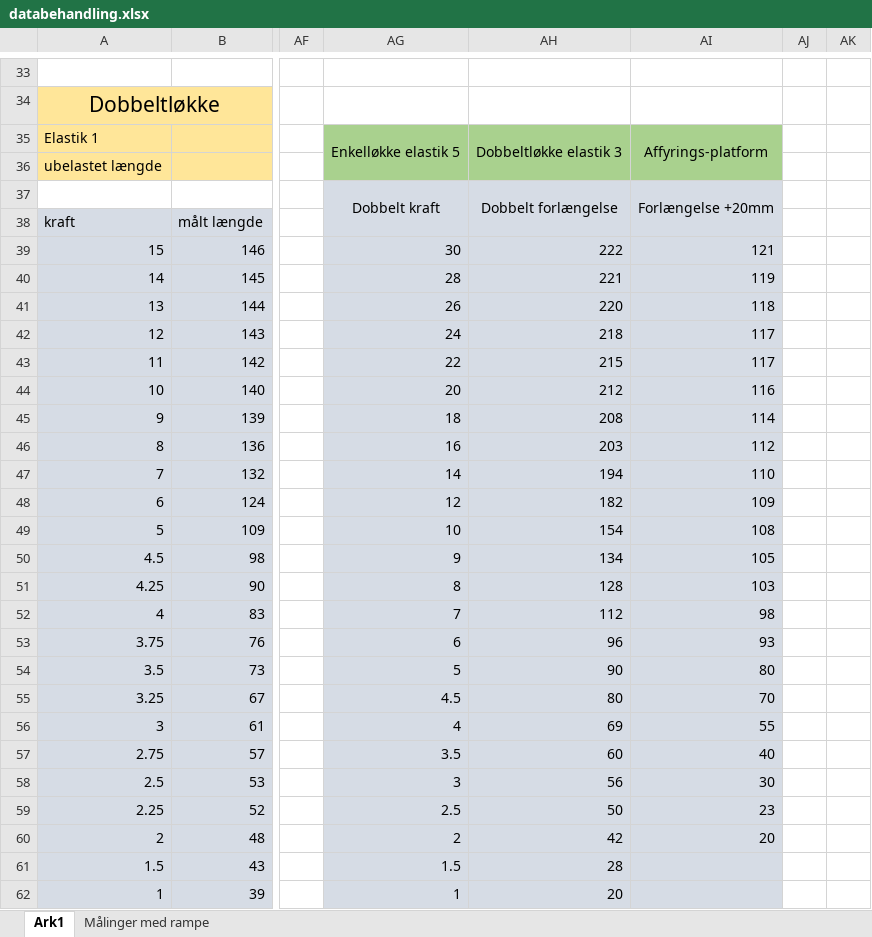
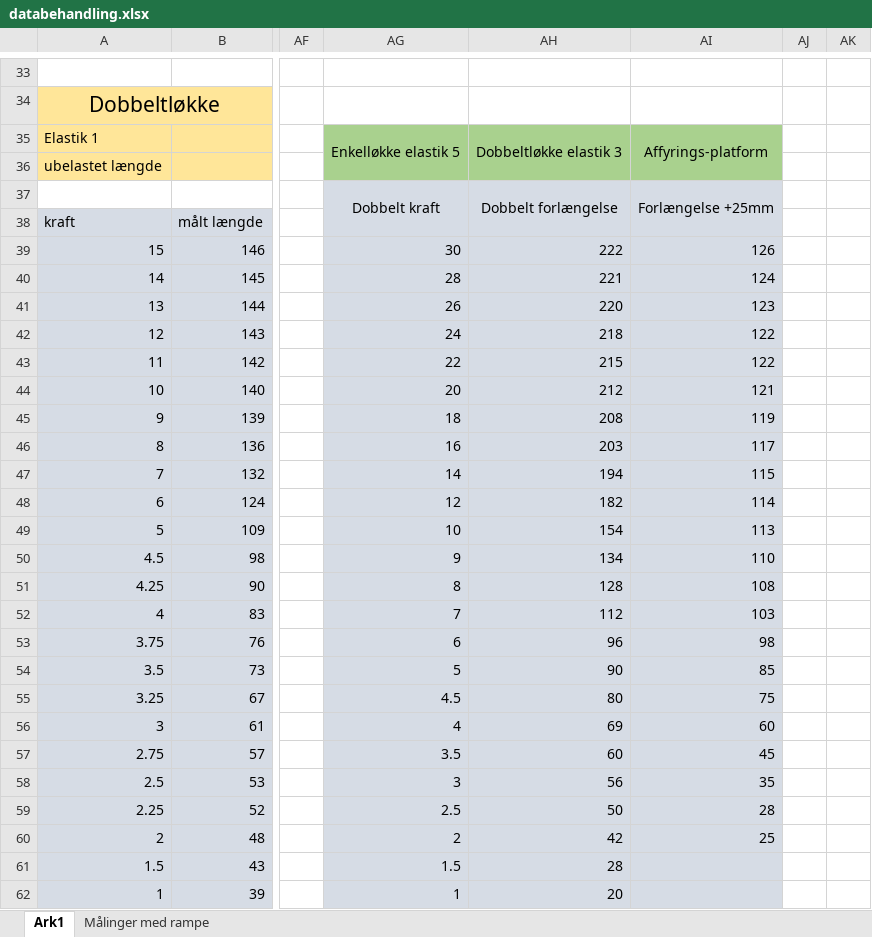
Before and after one commit to Dybdal/DTU-projekter, an Excel workbook: Mekanisk produktanalyse/Projekt 2/databehandling.xlsx, sheet Ark1, drawn as a sheet; only a part is shown, gaps mark what is left out; values as stored, in another font and other column widths than the file's, no borders; charts and pictures not drawn; the diff names each change by its address in the sheet, - before the commit and + after, or states it on an @@ line.

Commit message:
Update databehandling.xlsx

```diff
--- a/Mekanisk produktanalyse/Projekt 2/databehandling.xlsx (sheet Ark1)
+++ b/Mekanisk produktanalyse/Projekt 2/databehandling.xlsx (sheet Ark1)
-AI37: Forlængelse +20mm
+AI37: Forlængelse +25mm
-AI39: 121
+AI39: 126
-AI40: 119
+AI40: 124
-AI41: 118
+AI41: 123
-AI42:AI43: 117
+AI42:AI43: 122
-AI44: 116
+AI44: 121
-AI45: 114
+AI45: 119
-AI46: 112
+AI46: 117
-AI47: 110
+AI47: 115
-AI48: 109
+AI48: 114
-AI49: 108
+AI49: 113
-AI50: 105
+AI50: 110
-AI51: 103
+AI51: 108
-AI52: 98
+AI52: 103
-AI53: 93
+AI53: 98
-AI54: 80
+AI54: 85
-AI55: 70
+AI55: 75
-AI56: 55
+AI56: 60
-AI57: 40
+AI57: 45
-AI58: 30
+AI58: 35
-AI59: 23
+AI59: 28
-AI60: 20
+AI60: 25
```
Also changed, not shown: charts or pictures.
